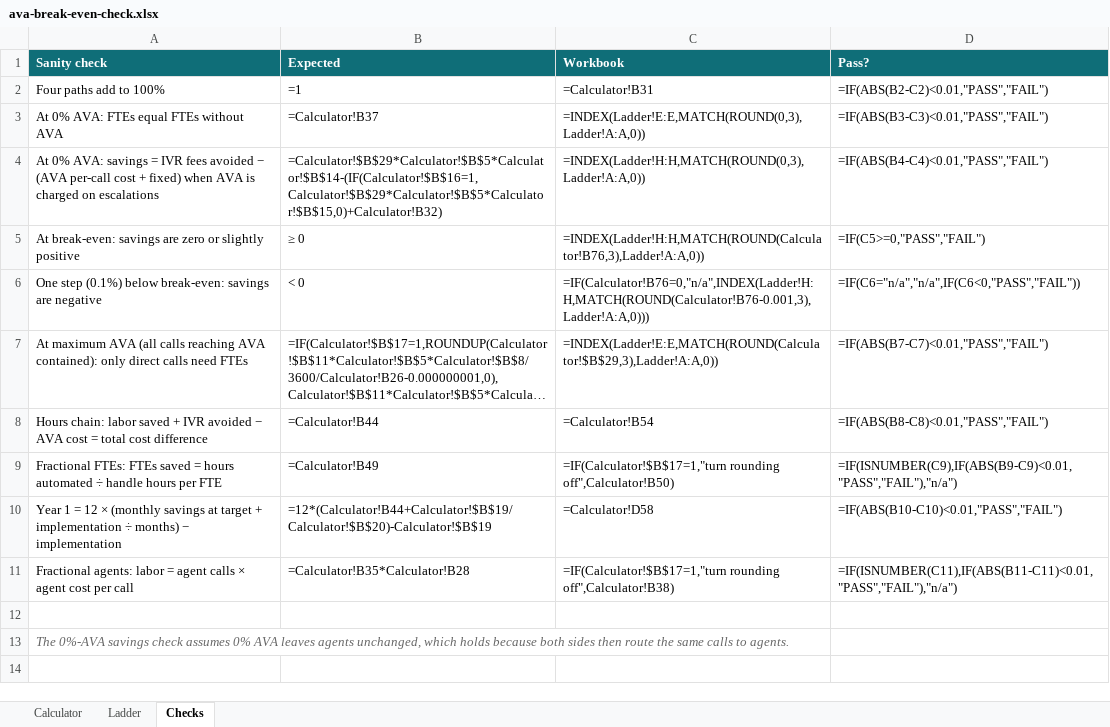
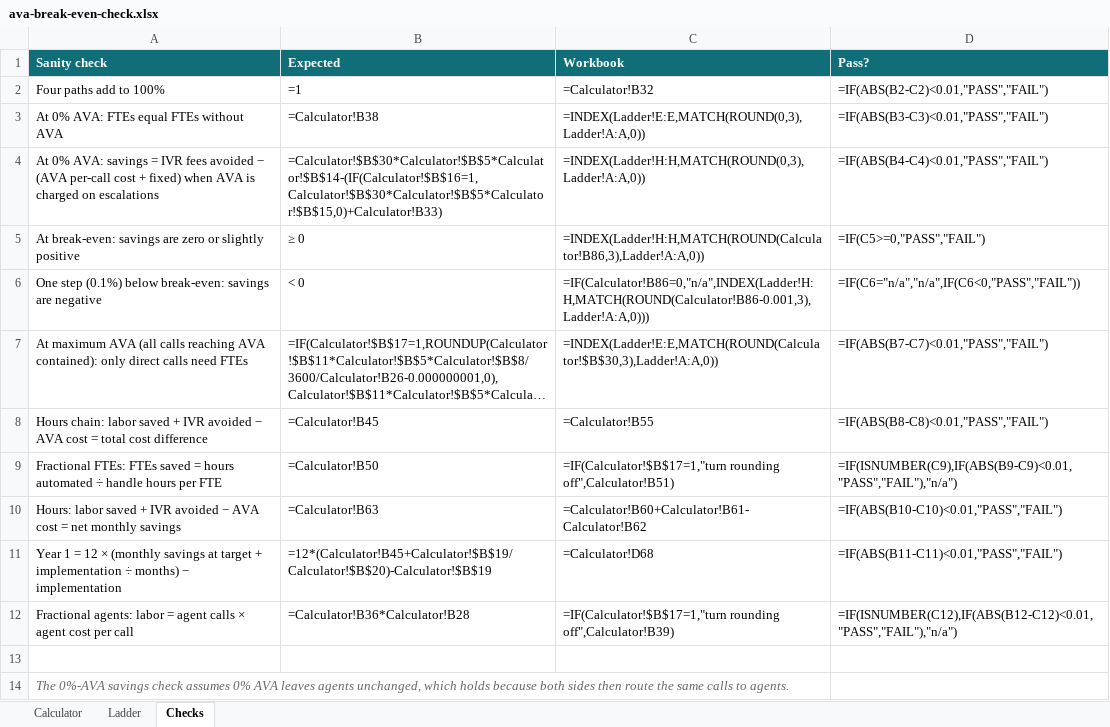
Before and after one commit to jchadcole/AVA-Break-Even-Calculator, an Excel workbook: ava-break-even-check.xlsx, sheet Checks, drawn as a sheet; long unchanged cells end in …; values as stored, in another font and other column widths than the file's, no borders; formulas without a stored value are shown as written; addresses are those after the commit; the diff names each change by its address in the sheet, - before the commit and + after, or states it on an @@ line.

```diff
--- a/ava-break-even-check.xlsx (sheet Checks)
+++ b/ava-break-even-check.xlsx (sheet Checks)
-C2 (Workbook): =Calculator!B31
+C2 (Workbook): =Calculator!B32
-B3 (Expected): =Calculator!B37
+B3 (Expected): =Calculator!B38
-B4 (Expected): =Calculator!$B$29*Calculator!$B$5*Calculator!$B$14-(IF(Calculator!$B$16=1,Calculator!$B$29*Calculator!$B$5*Calculator!$B$15,0)+Calculator!B32)
+B4 (Expected): =Calculator!$B$30*Calculator!$B$5*Calculator!$B$14-(IF(Calculator!$B$16=1,Calculator!$B$30*Calculator!$B$5*Calculator!$B$15,0)+Calculator!B33)
-C5 (Workbook): =INDEX(Ladder!H:H,MATCH(ROUND(Calculator!B76,3),Ladder!A:A,0))
+C5 (Workbook): =INDEX(Ladder!H:H,MATCH(ROUND(Calculator!B86,3),Ladder!A:A,0))
-C6 (Workbook): =IF(Calculator!B76=0,"n/a",INDEX(Ladder!H:H,MATCH(ROUND(Calculator!B76-0.001,3),Ladder!A:A,0)))
+C6 (Workbook): =IF(Calculator!B86=0,"n/a",INDEX(Ladder!H:H,MATCH(ROUND(Calculator!B86-0.001,3),Ladder!A:A,0)))
-C7 (Workbook): =INDEX(Ladder!E:E,MATCH(ROUND(Calculator!$B$29,3),Ladder!A:A,0))
+C7 (Workbook): =INDEX(Ladder!E:E,MATCH(ROUND(Calculator!$B$30,3),Ladder!A:A,0))
-B8 (Expected): =Calculator!B44
+B8 (Expected): =Calculator!B45
-C8 (Workbook): =Calculator!B54
+C8 (Workbook): =Calculator!B55
-B9 (Expected): =Calculator!B49
+B9 (Expected): =Calculator!B50
-C9 (Workbook): =IF(Calculator!$B$17=1,"turn rounding off",Calculator!B50)
+C9 (Workbook): =IF(Calculator!$B$17=1,"turn rounding off",Calculator!B51)
+row 10: Hours: labor saved + IVR avoided − AVA cost = net monthly savings | =Calculator!B63 | =Calculator!B60+Calculator!B61-Calculator!B62 | =IF(ABS(B10-C10)<0.01,"PASS","FAIL")
-B11 (Expected): =12*(Calculator!B44+Calculator!$B$19/Calculator!$B$20)-Calculator!$B$19
+B11 (Expected): =12*(Calculator!B45+Calculator!$B$19/Calculator!$B$20)-Calculator!$B$19
-C11 (Workbook): =Calculator!D58
+C11 (Workbook): =Calculator!D68
-D11 (Pass?): =IF(ABS(B10-C10)<0.01,"PASS","FAIL")
+D11 (Pass?): =IF(ABS(B11-C11)<0.01,"PASS","FAIL")
-B12 (Expected): =Calculator!B35*Calculator!B28
+B12 (Expected): =Calculator!B36*Calculator!B28
-C12 (Workbook): =IF(Calculator!$B$17=1,"turn rounding off",Calculator!B38)
+C12 (Workbook): =IF(Calculator!$B$17=1,"turn rounding off",Calculator!B39)
-D12 (Pass?): =IF(ISNUMBER(C11),IF(ABS(B11-C11)<0.01,"PASS","FAIL"),"n/a")
+D12 (Pass?): =IF(ISNUMBER(C12),IF(ABS(B12-C12)<0.01,"PASS","FAIL"),"n/a")
```
Also changed, not shown: sheet Ladder, sheet Calculator, 4 other files.
